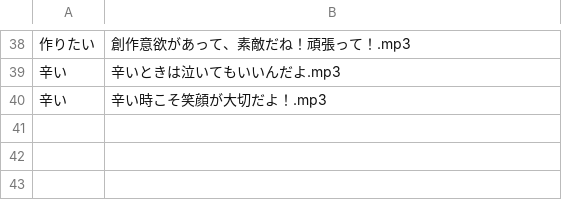
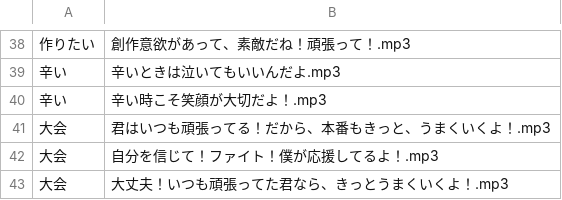
Before and after one commit to ishikawa-nct-iken/shimayell_aiy, a CSV file: voices/speaker1/voices.csv, drawn as a sheet; only a part is shown, gaps mark what is left out; the diff names each change by its address in the sheet, - before the commit and + after, or states it on an @@ line.

Commit message:
Update voices.csv

```diff
--- a/voices/speaker1/voices.csv
+++ b/voices/speaker1/voices.csv
+row 41: 大会 | 君はいつも頑張ってる！だから、本番もきっと、うまくいくよ！.mp3
+row 42: 大会 | 自分を信じて！ファイト！僕が応援してるよ！.mp3
+row 43: 大会 | 大丈夫！いつも頑張ってた君なら、きっとうまくいくよ！.mp3
```
